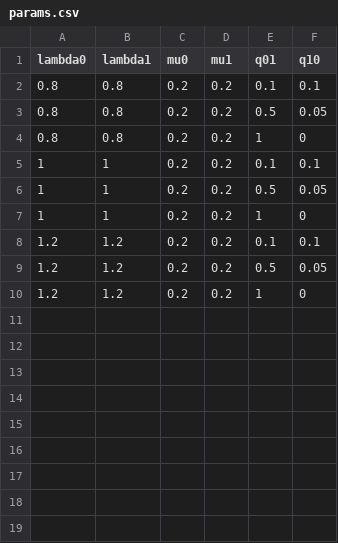
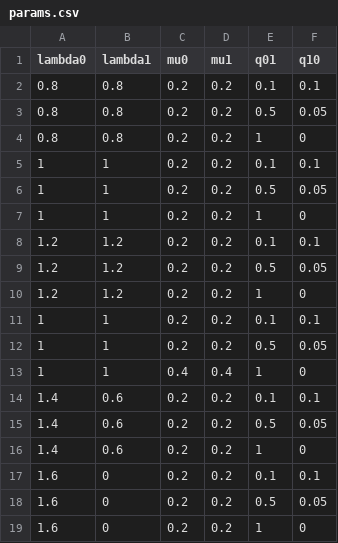
Before and after one commit to gladshire/BiSSE_analysis, a CSV file: params.csv, drawn as a sheet.

Commit message:
Fixed parameters

```diff
--- a/params.csv
+++ b/params.csv
@@ -10 +10,10 @@ lambda0,lambda1,mu0,mu1,q01,q10
 1.2,1.2,0.2,0.2,1,0
+1,1,0.2,0.2,0.1,0.1
+1,1,0.2,0.2,0.5,0.05
+1,1,0.4,0.4,1,0
+1.4,0.6,0.2,0.2,0.1,0.1
+1.4,0.6,0.2,0.2,0.5,0.05
+1.4,0.6,0.2,0.2,1,0
+1.6,0,0.2,0.2,0.1,0.1
+1.6,0,0.2,0.2,0.5,0.05
+1.6,0,0.2,0.2,1,0
```
Also changed, not shown: 1 other file.
